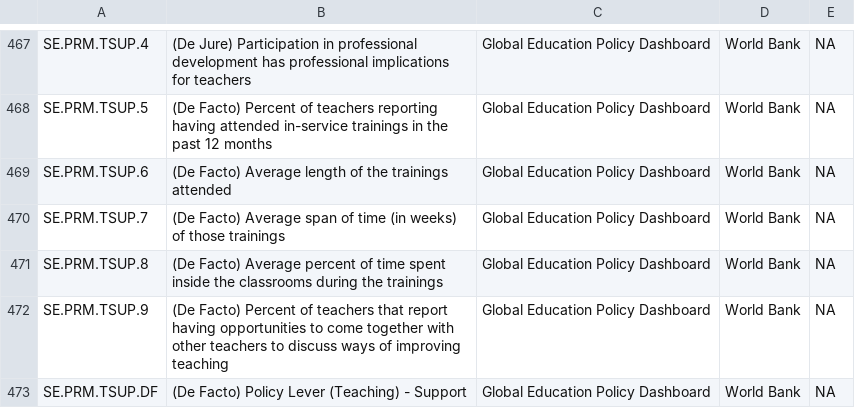
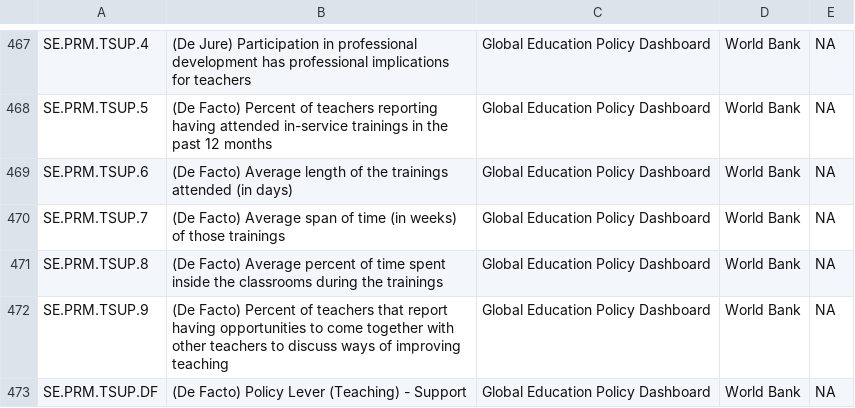
Before and after one commit to GEPD-Production/GEPD_Production-Pakistan_KP, a CSV file: 04_GEPD_Indicators/GEPD_indicator_template.csv, drawn as a sheet; only a part is shown, gaps mark what is left out.

Commit message:
Training length
Added a unit to the description of the training length

```diff
--- a/04_GEPD_Indicators/GEPD_indicator_template.csv
+++ b/04_GEPD_Indicators/GEPD_indicator_template.csv
@@ -468,3 +468,3 @@ SE.PRM.TSUP.4,(De Jure) Participation in professional development has profession
 SE.PRM.TSUP.5,(De Facto) Percent of teachers reporting having attended in-service trainings in the past 12 months,Global Education Policy Dashboard,World Bank,NA
-SE.PRM.TSUP.6,(De Facto) Average length of the trainings attended,Global Education Policy Dashboard,World Bank,NA
+SE.PRM.TSUP.6,(De Facto) Average length of the trainings attended (in days),Global Education Policy Dashboard,World Bank,NA
 SE.PRM.TSUP.7,(De Facto) Average span of time (in weeks) of those trainings,Global Education Policy Dashboard,World Bank,NA
```
